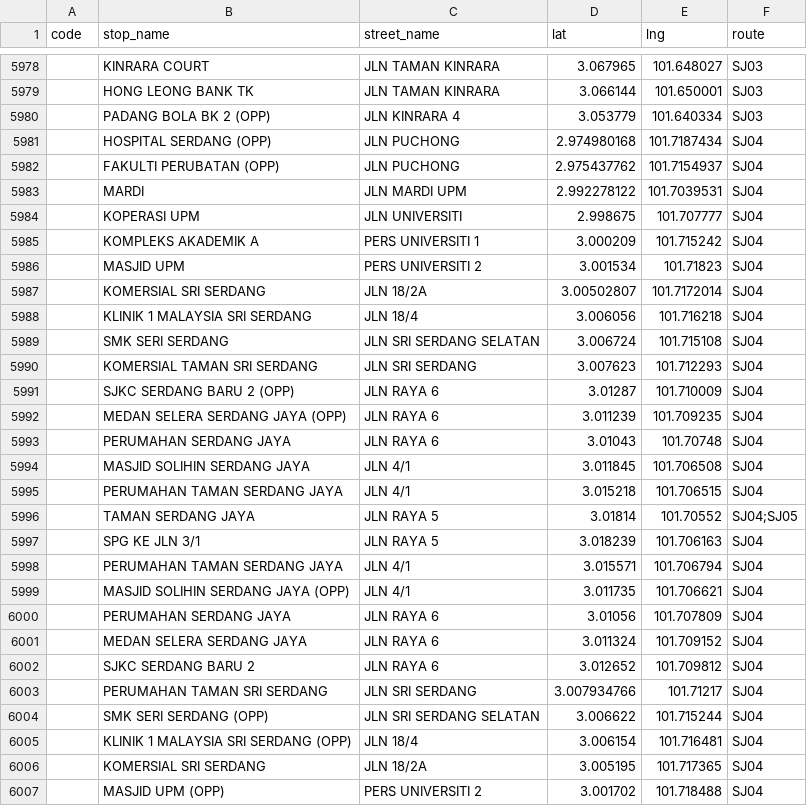
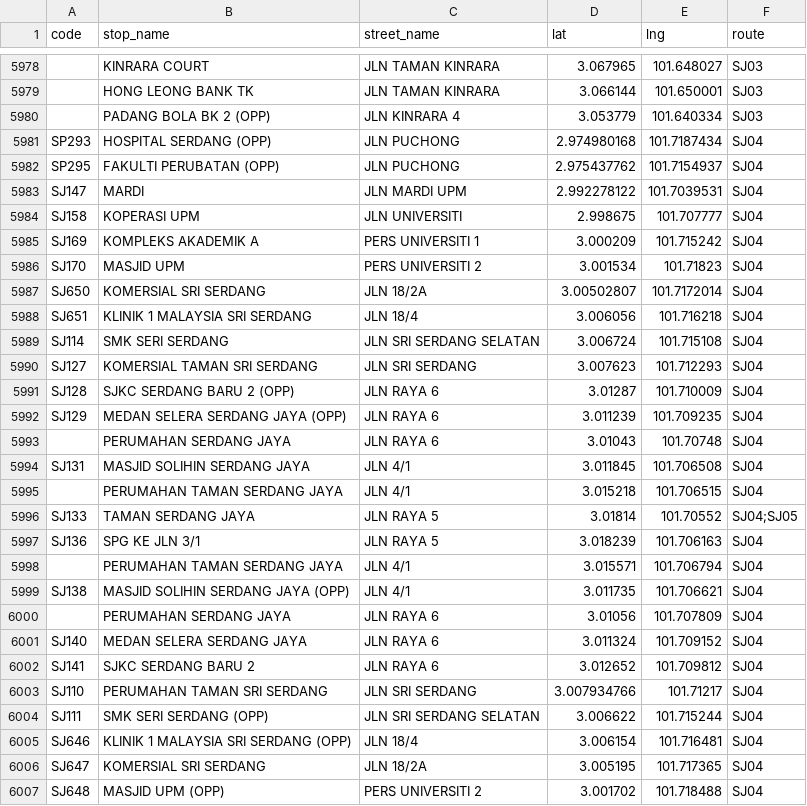
Before and after one commit to Zh9567/Klang-Valley-bus-stops, a CSV file: rapidkl bus stop compressed.csv, drawn as a sheet; only a part is shown, gaps mark what is left out; the diff covers the shown part only; the diff names each change by its address in the sheet, - before the commit and + after, or states it on an @@ line.

Commit message:
bus stop code in MBSJ

```diff
--- a/rapidkl bus stop compressed.csv
+++ b/rapidkl bus stop compressed.csv
-A5981 (code): (empty)
+A5981 (code): SP293
-A5982 (code): (empty)
+A5982 (code): SP295
-A5983 (code): (empty)
+A5983 (code): SJ147
-A5984 (code): (empty)
+A5984 (code): SJ158
-A5985 (code): (empty)
+A5985 (code): SJ169
-A5986 (code): (empty)
+A5986 (code): SJ170
-A5987 (code): (empty)
+A5987 (code): SJ650
-A5988 (code): (empty)
+A5988 (code): SJ651
-A5989 (code): (empty)
+A5989 (code): SJ114
-A5990 (code): (empty)
+A5990 (code): SJ127
-A5991 (code): (empty)
+A5991 (code): SJ128
-A5992 (code): (empty)
+A5992 (code): SJ129
-A5994 (code): (empty)
+A5994 (code): SJ131
-A5996 (code): (empty)
+A5996 (code): SJ133
-A5997 (code): (empty)
+A5997 (code): SJ136
-A5999 (code): (empty)
+A5999 (code): SJ138
-A6001 (code): (empty)
+A6001 (code): SJ140
-A6002 (code): (empty)
+A6002 (code): SJ141
-A6003 (code): (empty)
+A6003 (code): SJ110
-A6004 (code): (empty)
+A6004 (code): SJ111
-A6005 (code): (empty)
+A6005 (code): SJ646
-A6006 (code): (empty)
+A6006 (code): SJ647
-A6007 (code): (empty)
+A6007 (code): SJ648
```
Also changed, not shown: 36 edited cells elsewhere in this file.
